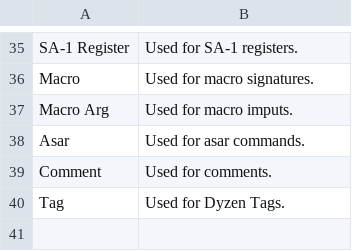
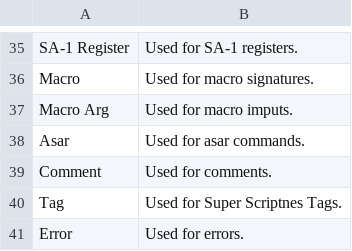
Before and after one commit to weierstrass1/SMWControlib, a CSV file: controls/CSVs/Syntax/groups.csv, drawn as a sheet; only a part is shown, gaps mark what is left out.

```diff
--- a/controls/CSVs/Syntax/groups.csv
+++ b/controls/CSVs/Syntax/groups.csv
@@ -39,2 +39,3 @@ Asar;Used for asar commands.
 Comment;Used for comments.
-Tag;Used for Dyzen Tags.
+Tag;Used for Super Scriptnes Tags.
+Error; Used for errors.
```
Also changed, not shown: 39 other files.
